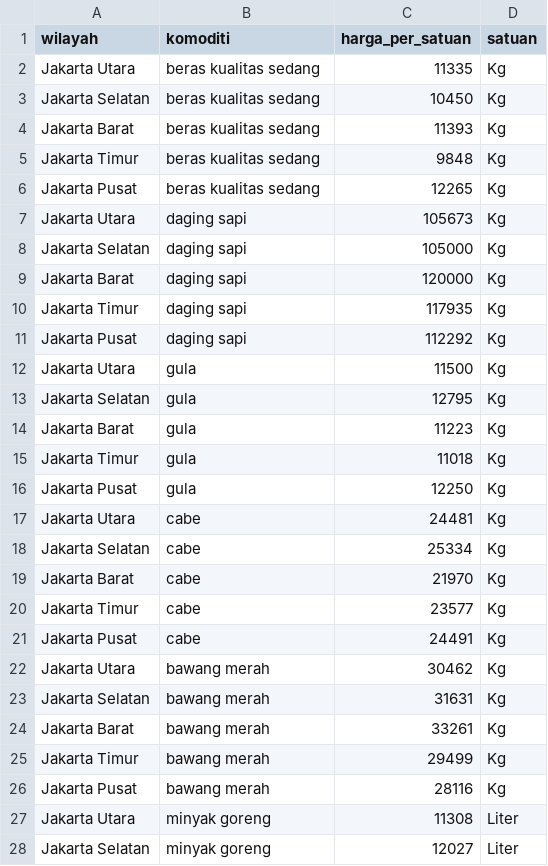
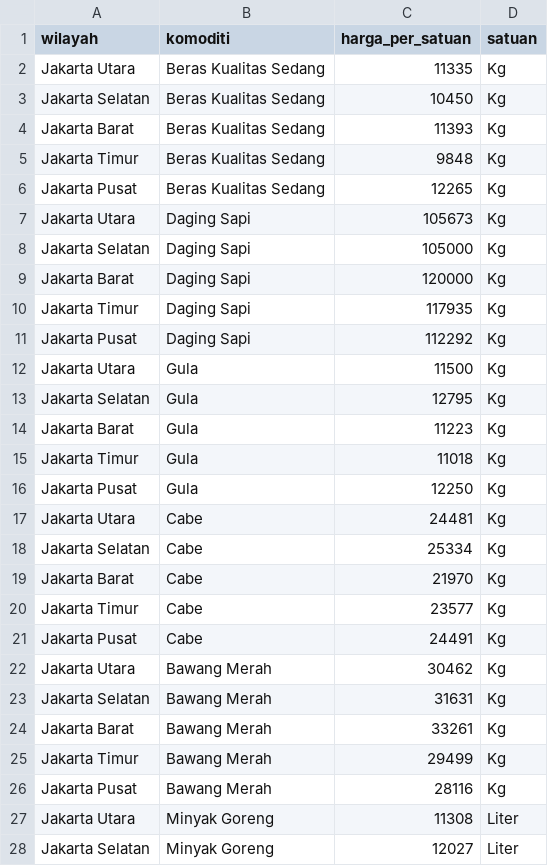
Before and after one commit to codxse/r-ta-analysis, a CSV file: rawdata/dc23_data_harga_komoditas/R13_PANGAN_harga_pangan_tingkat_konsumen_maret_2015.csv, drawn as a sheet; only a part is shown; the diff covers the shown part only.

```diff
--- a/rawdata/dc23_data_harga_komoditas/R13_PANGAN_harga_pangan_tingkat_konsumen_maret_2015.csv
+++ b/rawdata/dc23_data_harga_komoditas/R13_PANGAN_harga_pangan_tingkat_konsumen_maret_2015.csv
@@ -1,28 +1,28 @@
 wilayah,komoditi,harga_per_satuan,satuan
-Jakarta Utara,beras kualitas sedang,11335,Kg
-Jakarta Selatan,beras kualitas sedang,10450,Kg
-Jakarta Barat,beras kualitas sedang,11393,Kg
-Jakarta Timur,beras kualitas sedang,9848,Kg
-Jakarta Pusat,beras kualitas sedang,12265,Kg
-Jakarta Utara,daging sapi,105673,Kg
-Jakarta Selatan,daging sapi,105000,Kg
-Jakarta Barat,daging sapi,120000,Kg
-Jakarta Timur,daging sapi,117935,Kg
-Jakarta Pusat,daging sapi,112292,Kg
-Jakarta Utara,gula,11500,Kg
-Jakarta Selatan,gula,12795,Kg
-Jakarta Barat,gula,11223,Kg
-Jakarta Timur,gula,11018,Kg
-Jakarta Pusat,gula,12250,Kg
-Jakarta Utara,cabe,24481,Kg
-Jakarta Selatan,cabe,25334,Kg
-Jakarta Barat,cabe,21970,Kg
-Jakarta Timur,cabe,23577,Kg
-Jakarta Pusat,cabe,24491,Kg
-Jakarta Utara,bawang merah,30462,Kg
-Jakarta Selatan,bawang merah,31631,Kg
-Jakarta Barat,bawang merah,33261,Kg
-Jakarta Timur,bawang merah,29499,Kg
-Jakarta Pusat,bawang merah,28116,Kg
-Jakarta Utara,minyak goreng,11308,Liter
-Jakarta Selatan,minyak goreng,12027,Liter
+Jakarta Utara,Beras Kualitas Sedang,11335,Kg
+Jakarta Selatan,Beras Kualitas Sedang,10450,Kg
+Jakarta Barat,Beras Kualitas Sedang,11393,Kg
+Jakarta Timur,Beras Kualitas Sedang,9848,Kg
+Jakarta Pusat,Beras Kualitas Sedang,12265,Kg
+Jakarta Utara,Daging Sapi,105673,Kg
+Jakarta Selatan,Daging Sapi,105000,Kg
+Jakarta Barat,Daging Sapi,120000,Kg
+Jakarta Timur,Daging Sapi,117935,Kg
+Jakarta Pusat,Daging Sapi,112292,Kg
+Jakarta Utara,Gula,11500,Kg
+Jakarta Selatan,Gula,12795,Kg
+Jakarta Barat,Gula,11223,Kg
+Jakarta Timur,Gula,11018,Kg
+Jakarta Pusat,Gula,12250,Kg
+Jakarta Utara,Cabe,24481,Kg
+Jakarta Selatan,Cabe,25334,Kg
+Jakarta Barat,Cabe,21970,Kg
+Jakarta Timur,Cabe,23577,Kg
+Jakarta Pusat,Cabe,24491,Kg
+Jakarta Utara,Bawang Merah,30462,Kg
+Jakarta Selatan,Bawang Merah,31631,Kg
+Jakarta Barat,Bawang Merah,33261,Kg
+Jakarta Timur,Bawang Merah,29499,Kg
+Jakarta Pusat,Bawang Merah,28116,Kg
+Jakarta Utara,Minyak Goreng,11308,Liter
+Jakarta Selatan,Minyak Goreng,12027,Liter
```
Also changed, not shown: 13 edited cells elsewhere in this file, rawdata/dc23_data_harga_komoditas/R13_PANGAN_harga_pangan_tingkat_konsumen_april_2015.csv, rawdata/dc23_data_harga_komoditas/R13_PANGAN_harga_pangan_tingkat_konsumen_mei_2015.csv.
